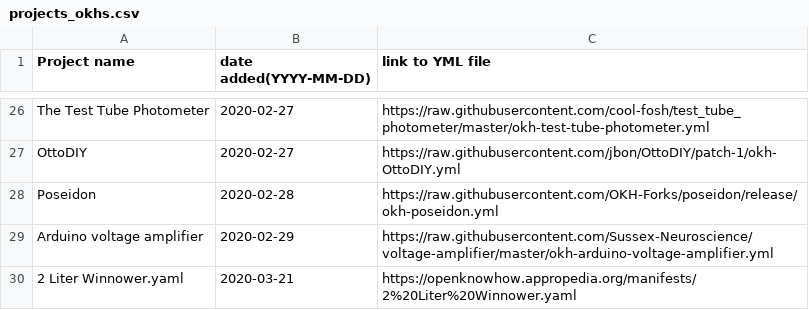
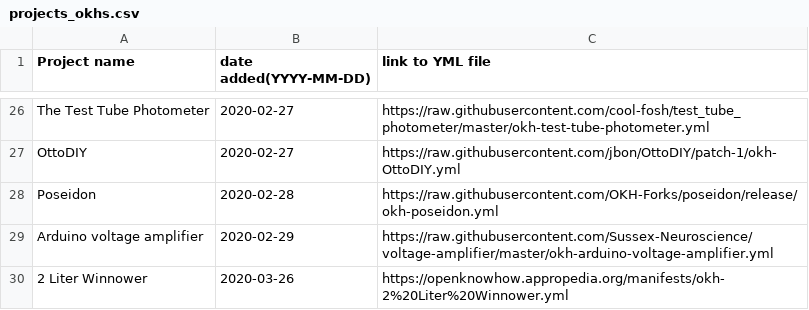
Before and after one commit to iop-alliance/okh-search, a CSV file: projects_okhs.csv, drawn as a sheet; only a part is shown, gaps mark what is left out.

Commit message:
Update projects_okhs.csv

```diff
--- a/projects_okhs.csv
+++ b/projects_okhs.csv
@@ -29,2 +29,2 @@ Poseidon, 2020-02-28, https://raw.githubusercontent.com/OKH-Forks/poseidon/relea
 Arduino voltage amplifier, 2020-02-29, https://raw.githubusercontent.com/Sussex-Neuroscience/voltage-amplifier/master/okh-arduino-voltage-amplifier.yml
-2 Liter Winnower.yaml,2020-03-21,https://openknowhow.appropedia.org/manifests/2%20Liter%20Winnower.yaml
+2 Liter Winnower,2020-03-26,https://openknowhow.appropedia.org/manifests/okh-2%20Liter%20Winnower.yml
```
